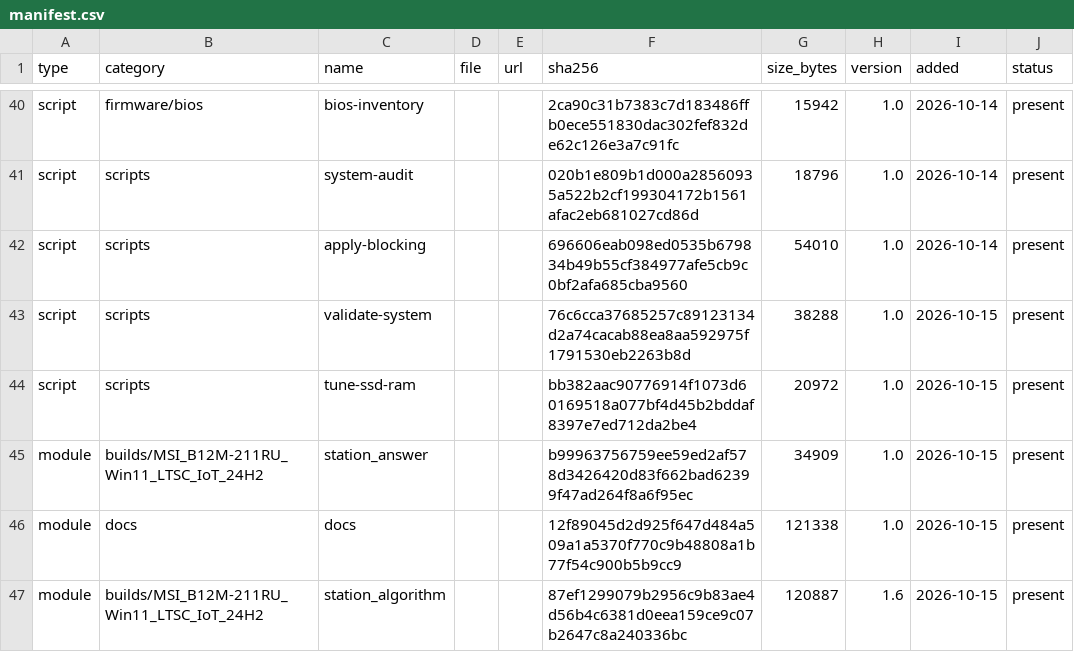
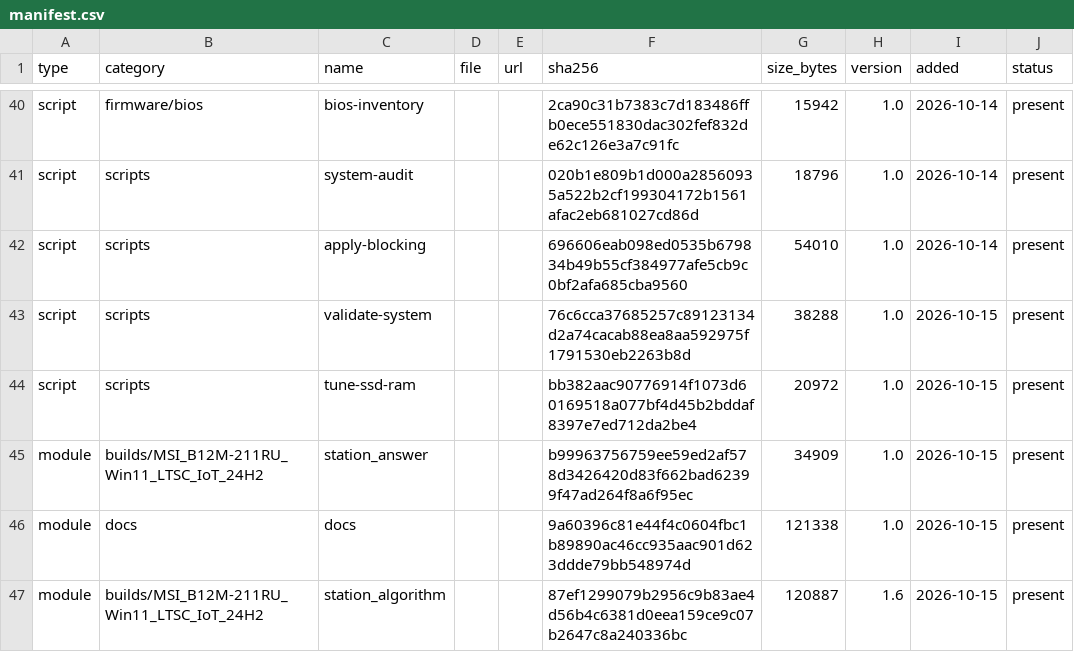
Before and after one commit to rockvital506-commits/immutable_workstation2, a CSV file: manifest.csv, drawn as a sheet; only a part is shown, gaps mark what is left out.

```diff
--- a/manifest.csv
+++ b/manifest.csv
@@ -45,3 +45,3 @@ script,scripts,tune-ssd-ram,,,bb382aac90776914f1073d60169518a077bf4d45b2bddaf839
 module,builds/MSI_B12M-211RU_Win11_LTSC_IoT_24H2,station_answer,,,b99963756759ee59ed2af578d3426420d83f662bad62399f47ad264f8a6f95ec,34909,1.0,2026-10-15,present
-module,docs,docs,,,12f89045d2d925f647d484a509a1a5370f770c9b48808a1b77f54c900b5b9cc9,121338,1.0,2026-10-15,present
+module,docs,docs,,,9a60396c81e44f4c0604fbc1b89890ac46cc935aac901d623ddde79bb548974d,121338,1.0,2026-10-15,present
 module,builds/MSI_B12M-211RU_Win11_LTSC_IoT_24H2,station_algorithm,,,87ef1299079b2956c9b83ae4d56b4c6381d0eea159ce9c07b2647c8a240336bc,120887,1.6,2026-10-15,present
```
Also changed, not shown: 7 other files.
